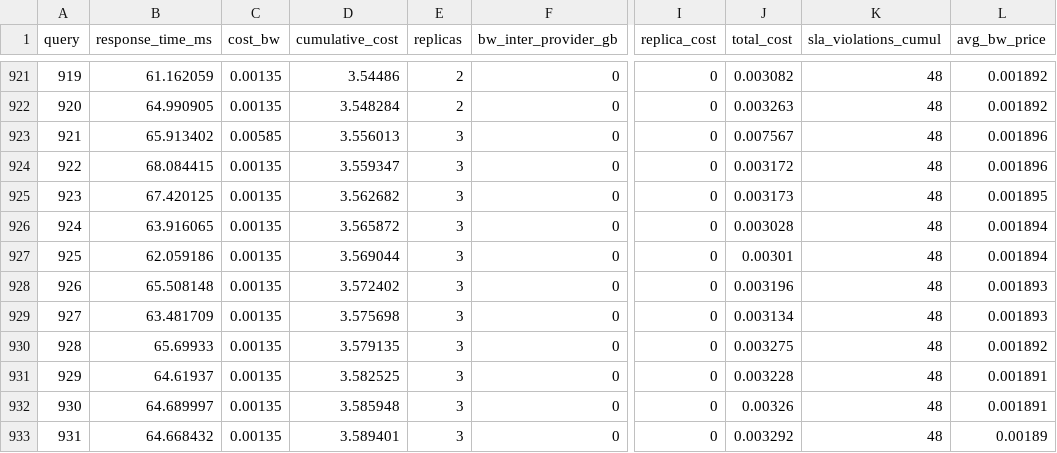
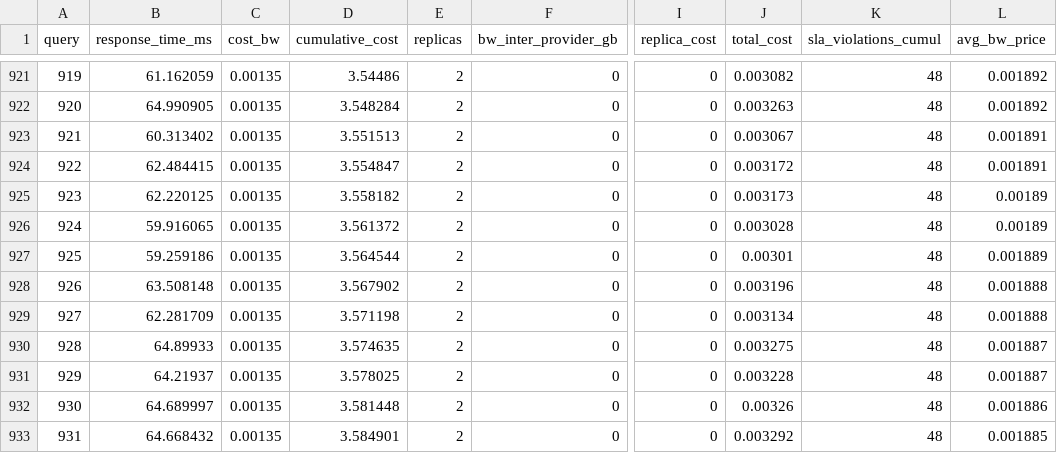
Before and after one commit to valdoth/tcdm-adaptive, a CSV file: metrics/rl_rainbow_simple.csv, drawn as a sheet; only a part is shown, gaps mark what is left out; the diff covers the shown part only; the diff names each change by its address in the sheet, - before the commit and + after, or states it on an @@ line.

```diff
--- a/metrics/rl_rainbow_simple.csv
+++ b/metrics/rl_rainbow_simple.csv
-B923 (response_time_ms): 65.913402
+B923 (response_time_ms): 60.313402
-C923 (cost_bw): 0.00585
+C923 (cost_bw): 0.00135
-D923 (cumulative_cost): 3.556013
+D923 (cumulative_cost): 3.551513
-E923:E933 (replicas): 3
+E923:E933 (replicas): 2
-J923 (total_cost): 0.007567
+J923 (total_cost): 0.003067
-L923:L924 (avg_bw_price): 0.001896
+L923:L924 (avg_bw_price): 0.001891
-B924 (response_time_ms): 68.084415
+B924 (response_time_ms): 62.484415
-D924 (cumulative_cost): 3.559347
+D924 (cumulative_cost): 3.554847
-B925 (response_time_ms): 67.420125
+B925 (response_time_ms): 62.220125
-D925 (cumulative_cost): 3.562682
+D925 (cumulative_cost): 3.558182
-L925 (avg_bw_price): 0.001895
+L925 (avg_bw_price): 0.00189
-B926 (response_time_ms): 63.916065
+B926 (response_time_ms): 59.916065
-D926 (cumulative_cost): 3.565872
+D926 (cumulative_cost): 3.561372
-L926 (avg_bw_price): 0.001894
+L926 (avg_bw_price): 0.00189
-B927 (response_time_ms): 62.059186
+B927 (response_time_ms): 59.259186
-D927 (cumulative_cost): 3.569044
+D927 (cumulative_cost): 3.564544
-L927 (avg_bw_price): 0.001894
+L927 (avg_bw_price): 0.001889
-B928 (response_time_ms): 65.508148
+B928 (response_time_ms): 63.508148
-D928 (cumulative_cost): 3.572402
+D928 (cumulative_cost): 3.567902
-L928:L929 (avg_bw_price): 0.001893
+L928:L929 (avg_bw_price): 0.001888
-B929 (response_time_ms): 63.481709
+B929 (response_time_ms): 62.281709
-D929 (cumulative_cost): 3.575698
+D929 (cumulative_cost): 3.571198
-B930 (response_time_ms): 65.69933
+B930 (response_time_ms): 64.89933
-D930 (cumulative_cost): 3.579135
+D930 (cumulative_cost): 3.574635
-L930 (avg_bw_price): 0.001892
+L930 (avg_bw_price): 0.001887
-B931 (response_time_ms): 64.61937
+B931 (response_time_ms): 64.21937
-D931 (cumulative_cost): 3.582525
+D931 (cumulative_cost): 3.578025
-L931 (avg_bw_price): 0.001891
+L931 (avg_bw_price): 0.001887
-D932 (cumulative_cost): 3.585948
+D932 (cumulative_cost): 3.581448
-L932 (avg_bw_price): 0.001891
+L932 (avg_bw_price): 0.001886
-D933 (cumulative_cost): 3.589401
+D933 (cumulative_cost): 3.584901
-L933 (avg_bw_price): 0.00189
+L933 (avg_bw_price): 0.001885
```
Also changed, not shown: 104 edited cells elsewhere in this file, metrics/rl_qlearning_complex.csv, metrics/rl_qlearning_simple.csv, 26 other files.
